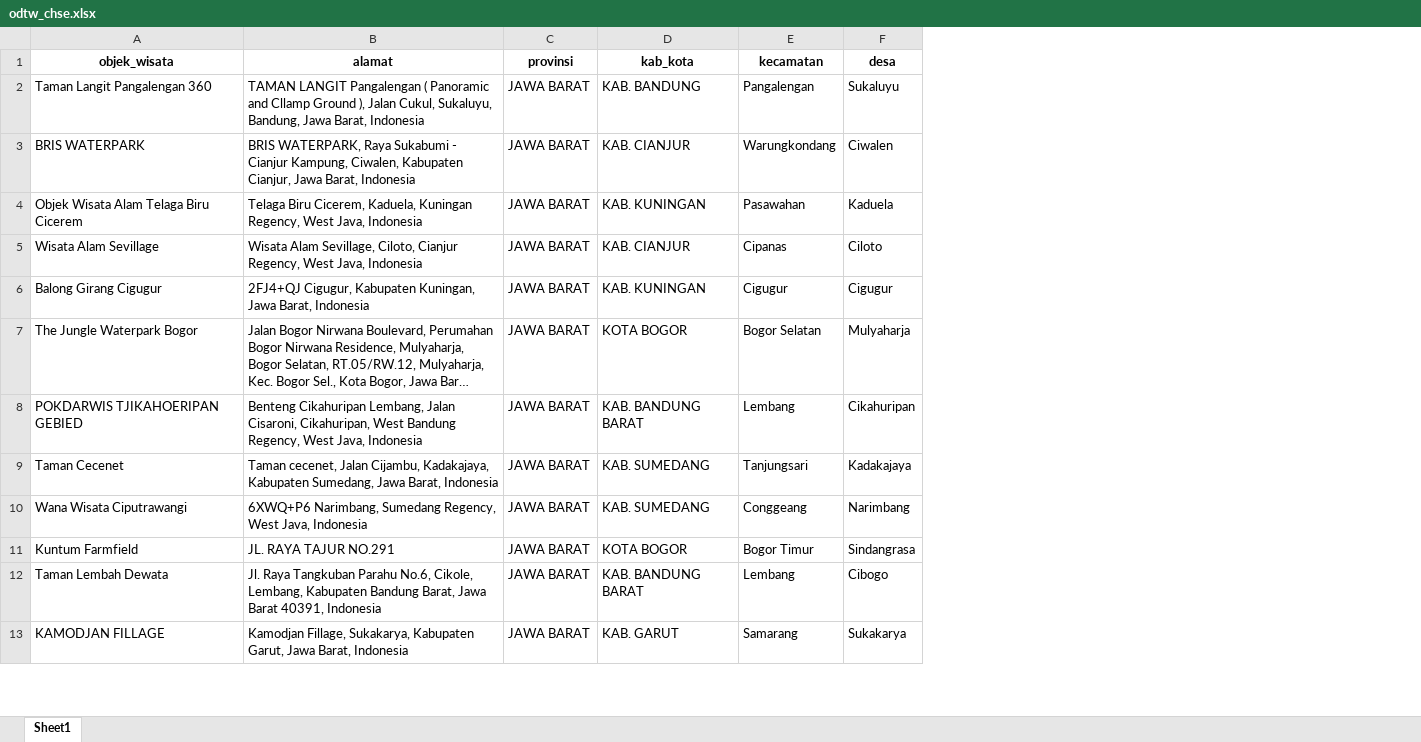
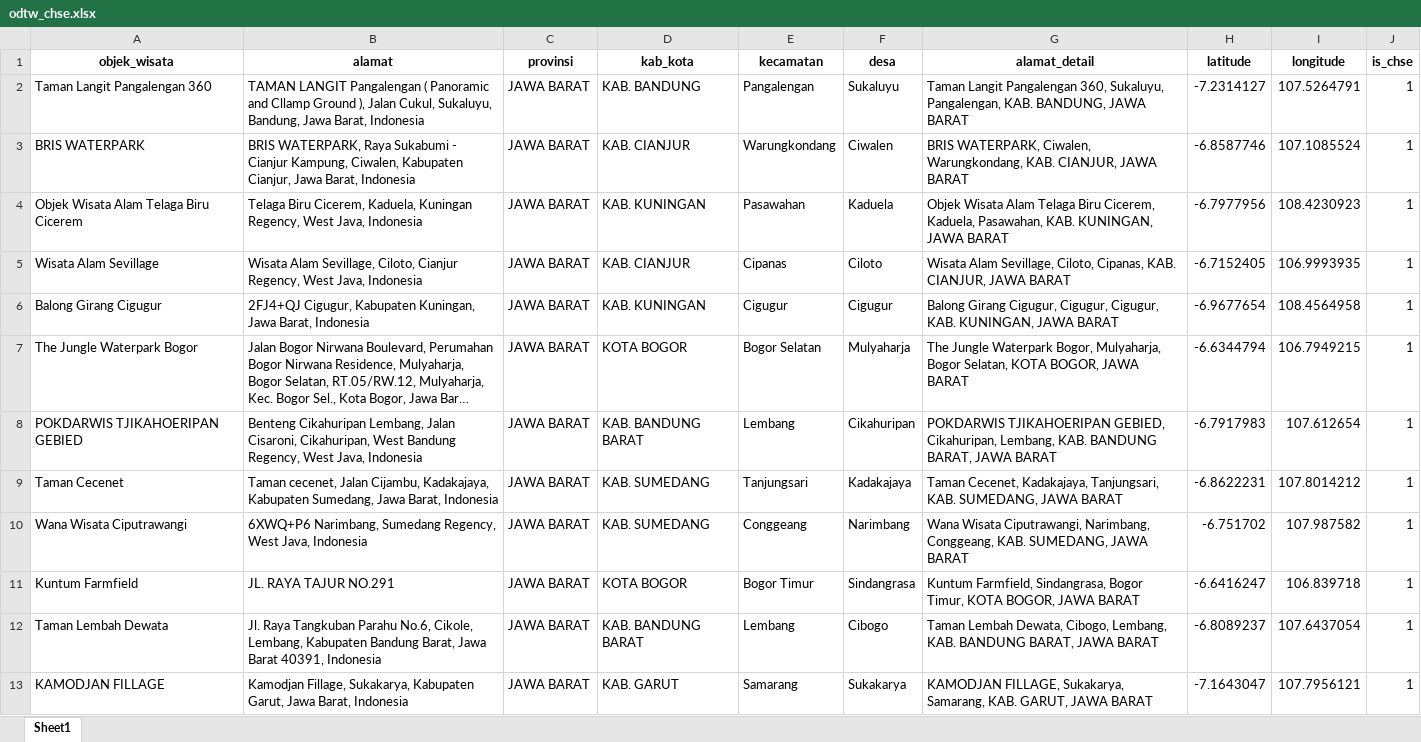
Before and after one commit to diardanoraihan/Python_Projects, an Excel workbook: Reminder/9_importing/Web Scraping by Selenium/odtw_chse.xlsx, sheet Sheet1, drawn as a sheet; only a part is shown; long unchanged cells end in …; values as stored, in another font and other column widths than the file's, no borders; the diff names each change by its address in the sheet, - before the commit and + after, or states it on an @@ line.

Commit message:
feat: finalize the project in web scrapping via selenium

```diff
--- a/Reminder/9_importing/Web Scraping by Selenium/odtw_chse.xlsx (sheet Sheet1)
+++ b/Reminder/9_importing/Web Scraping by Selenium/odtw_chse.xlsx (sheet Sheet1)
+column G (alamat_detail), rows 2-13: Taman Langit Pangalengan 360, Sukaluyu, Pangalengan, KAB. BANDUNG, JAWA BARAT | BRIS WATERPARK, Ciwalen, Warungkondang, KAB. CIANJUR, JAWA BARAT | Objek Wisata Alam Telaga Biru Cicerem, Kaduela, Pasawahan, KAB. KUNINGAN, JAWA BARAT | Wisata Alam Sevillage, Ciloto, Cipanas, KAB. CIANJUR, JAWA BARAT | Balong Girang Cigugur, Cigugur, Cigugur, KAB. KUNINGAN, JAWA BARAT | The Jungle Waterpark Bogor, Mulyaharja, Bogor Selatan, KOTA BOGOR, JAWA BARAT | POKDARWIS TJIKAHOERIPAN GEBIED, Cikahuripan, Lembang, KAB. BANDUNG BARAT, JAWA BARAT | Taman Cecenet, Kadakajaya, Tanjungsari, KAB. SUMEDANG, JAWA BARAT | Wana Wisata Ciputrawangi, Narimbang, Conggeang, KAB. SUMEDANG, JAWA BARAT | Kuntum Farmfield, Sindangrasa, Bogor Timur, KOTA BOGOR, JAWA BARAT | Taman Lembah Dewata, Cibogo, Lembang, KAB. BANDUNG BARAT, JAWA BARAT | KAMODJAN FILLAGE, Sukakarya, Samarang, KAB. GARUT, JAWA BARAT
+column H (latitude), rows 2-13: -7.2314127 | -6.8587746 | -6.7977956 | -6.7152405 | -6.9677654 | -6.6344794 | -6.7917983 | -6.8622231 | -6.751702 | -6.6416247 | -6.8089237 | -7.1643047
+column I (longitude), rows 2-13: 107.5264791 | 107.1085524 | 108.4230923 | 106.9993935 | 108.4564958 | 106.7949215 | 107.612654 | 107.8014212 | 107.987582 | 106.839718 | 107.6437054 | 107.7956121
+column J (is_chse), rows 2-13: all 1
```
Also changed, not shown: 2 other files.
